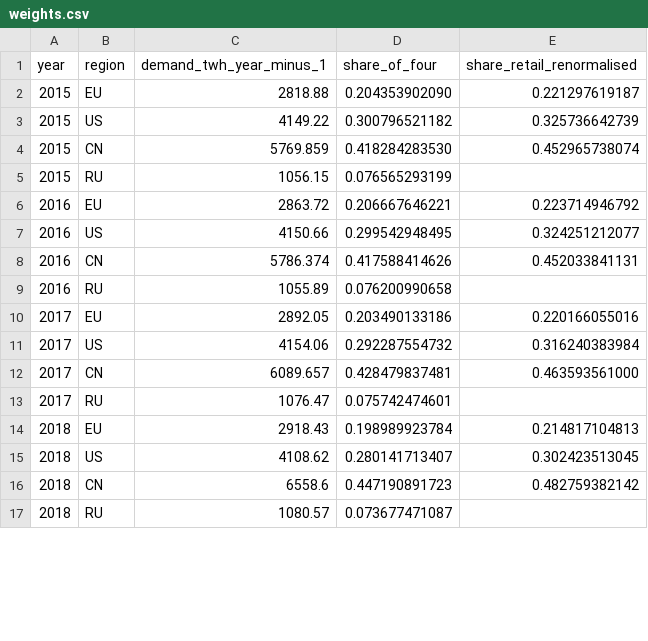
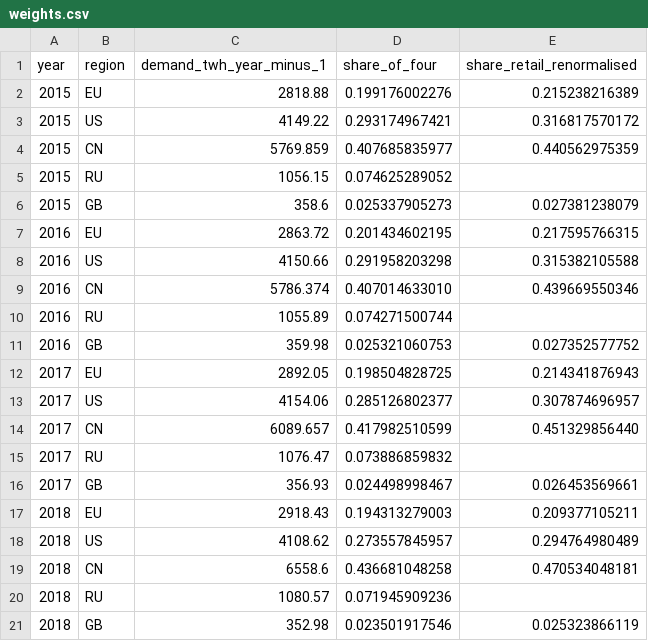
Before and after one commit to Bladetrain3r/Four-Corners-Index, a CSV file: data/index/weights.csv, drawn as a sheet; only a part is shown; the diff covers the shown part only.

```diff
--- a/data/index/weights.csv
+++ b/data/index/weights.csv
@@ -1,17 +1,21 @@
 year,region,demand_twh_year_minus_1,share_of_four,share_retail_renormalised
-2015,EU,2818.88,0.204353902090,0.221297619187
-2015,US,4149.22,0.300796521182,0.325736642739
-2015,CN,5769.859,0.418284283530,0.452965738074
-2015,RU,1056.15,0.076565293199,
-2016,EU,2863.72,0.206667646221,0.223714946792
-2016,US,4150.66,0.299542948495,0.324251212077
-2016,CN,5786.374,0.417588414626,0.452033841131
-2016,RU,1055.89,0.076200990658,
-2017,EU,2892.05,0.203490133186,0.220166055016
-2017,US,4154.06,0.292287554732,0.316240383984
-2017,CN,6089.657,0.428479837481,0.463593561000
-2017,RU,1076.47,0.075742474601,
-2018,EU,2918.43,0.198989923784,0.214817104813
-2018,US,4108.62,0.280141713407,0.302423513045
-2018,CN,6558.6,0.447190891723,0.482759382142
-2018,RU,1080.57,0.073677471087,
+2015,EU,2818.88,0.199176002276,0.215238216389
+2015,US,4149.22,0.293174967421,0.316817570172
+2015,CN,5769.859,0.407685835977,0.440562975359
+2015,RU,1056.15,0.074625289052,
+2015,GB,358.6,0.025337905273,0.027381238079
+2016,EU,2863.72,0.201434602195,0.217595766315
+2016,US,4150.66,0.291958203298,0.315382105588
+2016,CN,5786.374,0.407014633010,0.439669550346
+2016,RU,1055.89,0.074271500744,
+2016,GB,359.98,0.025321060753,0.027352577752
+2017,EU,2892.05,0.198504828725,0.214341876943
+2017,US,4154.06,0.285126802377,0.307874696957
+2017,CN,6089.657,0.417982510599,0.451329856440
+2017,RU,1076.47,0.073886859832,
+2017,GB,356.93,0.024498998467,0.026453569661
+2018,EU,2918.43,0.194313279003,0.209377105211
+2018,US,4108.62,0.273557845957,0.294764980489
+2018,CN,6558.6,0.436681048258,0.470534048181
+2018,RU,1080.57,0.071945909236,
+2018,GB,352.98,0.023501917546,0.025323866119
```
Also changed, not shown: 8 added rows and 56 edited cells elsewhere in this file, data/index/retail.csv, 11 other files.
